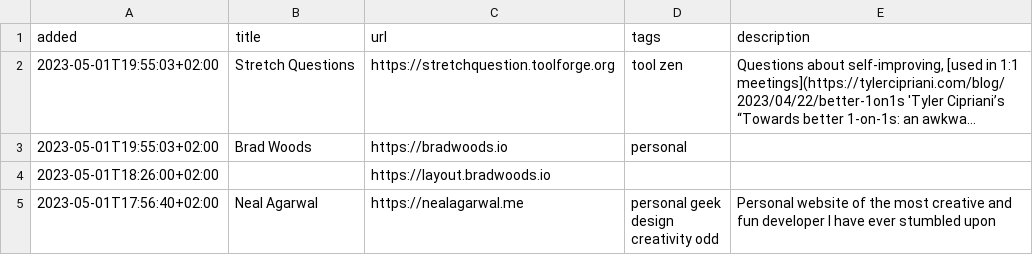
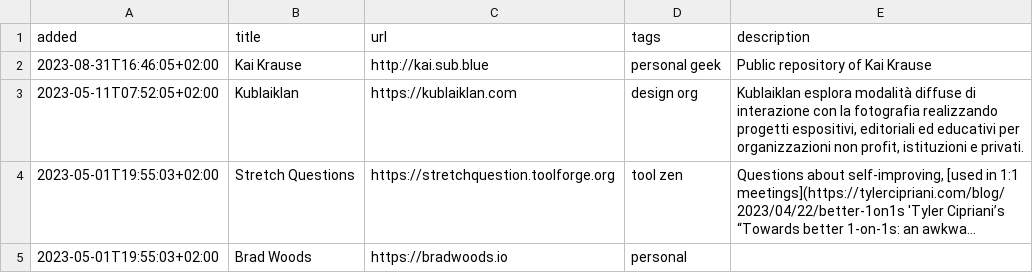
Before and after one commit to xplosionmind/tommi.space, a CSV file: data/internetawesomeness.csv, drawn as a sheet; only a part is shown; the shorter side is filled out with more unchanged rows; long unchanged cells end in …; the diff names each change by its address in the sheet, - before the commit and + after, or states it on an @@ line.

```diff
--- a/data/internetawesomeness.csv
+++ b/data/internetawesomeness.csv
+row 2: 2023-08-31T16:46:05+02:00 | Kai Krause | http://kai.sub.blue | personal geek | Public repository of Kai Krause
+row 3: 2023-05-11T07:52:05+02:00 | Kublaiklan | https://kublaiklan.com | design org | Kublaiklan esplora modalità diffuse di interazione con la fotografia realizzando progetti espositivi, editoriali ed educativi per organizzazioni non profit, istituzioni e privati.
```
Also changed, not shown: data/accounts.csv, data/parole.csv, 4 other files.
